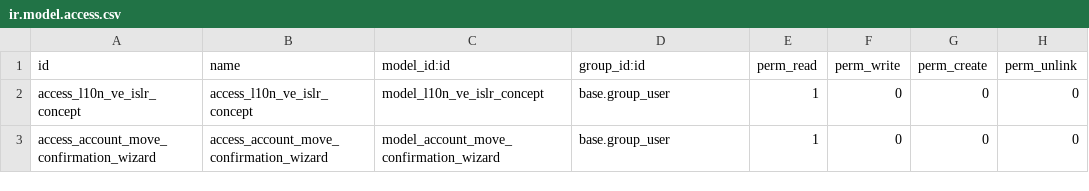
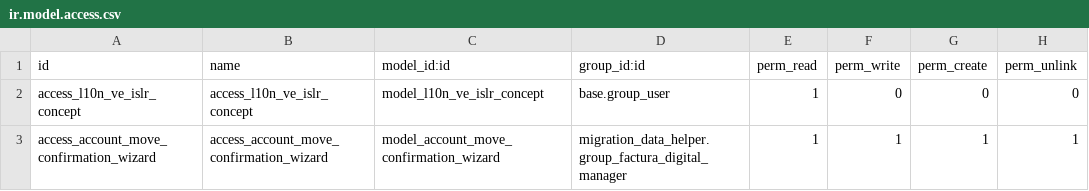
Before and after one commit to adminshopink/19VE, a CSV file: addons/shopink_l10n_ve_withholding/security/ir.model.access.csv, drawn as a sheet.

Commit message:
Update ir.model.access.csv

```diff
--- a/addons/shopink_l10n_ve_withholding/security/ir.model.access.csv
+++ b/addons/shopink_l10n_ve_withholding/security/ir.model.access.csv
@@ -2,2 +2,2 @@ id,name,model_id:id,group_id:id,perm_read,perm_write,perm_create,perm_unlink
 access_l10n_ve_islr_concept,access_l10n_ve_islr_concept,model_l10n_ve_islr_concept,base.group_user,1,0,0,0
-access_account_move_confirmation_wizard,access_account_move_confirmation_wizard,model_account_move_confirmation_wizard,base.group_user,1,0,0,0
+access_account_move_confirmation_wizard,access_account_move_confirmation_wizard,model_account_move_confirmation_wizard,migration_data_helper.group_factura_digital_manager,1,1,1,1
```
